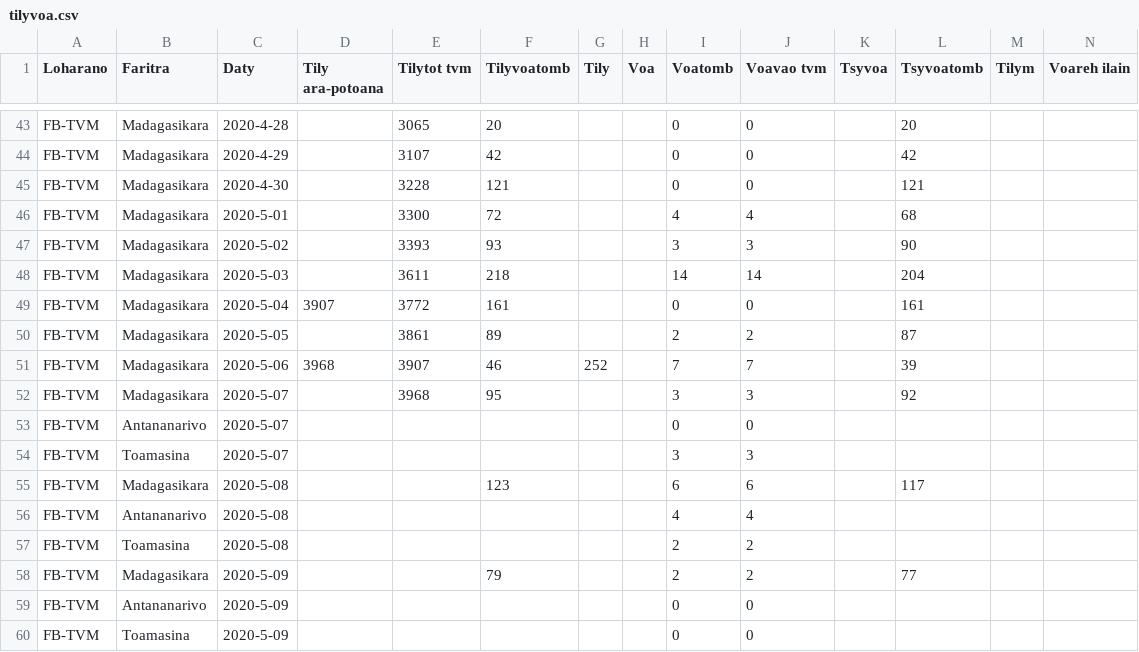
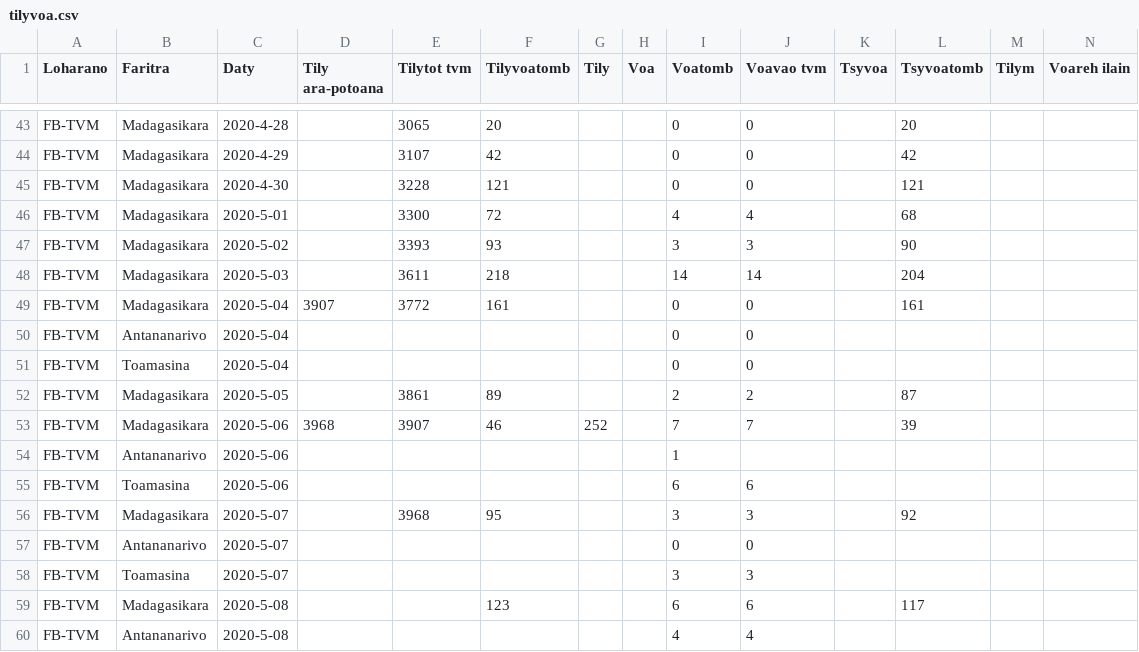
Before and after one commit to tabilaocov/ady_cov, a CSV file: data/tilyvoa.csv, drawn as a sheet; only a part is shown, gaps mark what is left out; the shorter side is filled out with more unchanged rows; rows hold the shown columns only; the diff covers the shown part only; the diff names each change by its address in the sheet, - before the commit and + after, or states it on an @@ line.

```diff
--- a/data/tilyvoa.csv
+++ b/data/tilyvoa.csv
+row 50: FB-TVM | Antananarivo | 2020-5-04 |  |  |  |  |  | 0 | 0
+row 51: FB-TVM | Toamasina | 2020-5-04 |  |  |  |  |  | 0 | 0
+row 54: FB-TVM | Antananarivo | 2020-5-06 |  |  |  |  |  | 1
+row 55: FB-TVM | Toamasina | 2020-5-06 |  |  |  |  |  | 6 | 6
```
Also changed, not shown: 16 added rows, 1 removed row and 1 edited cell elsewhere in this file.
